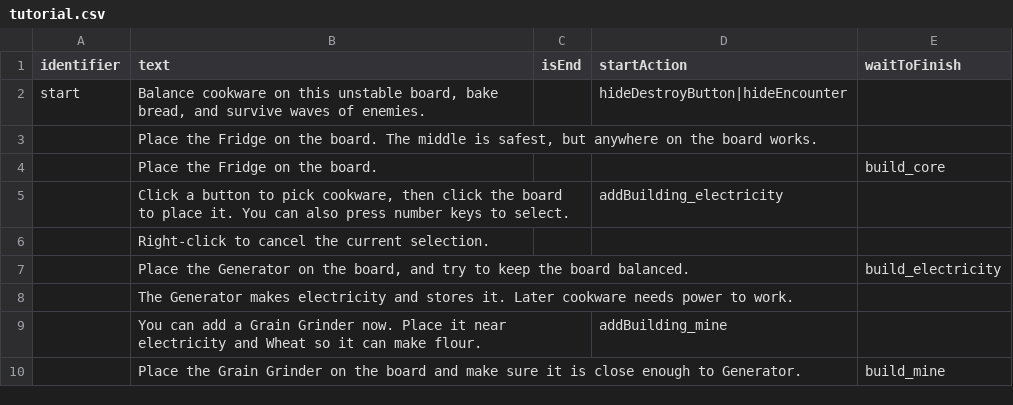
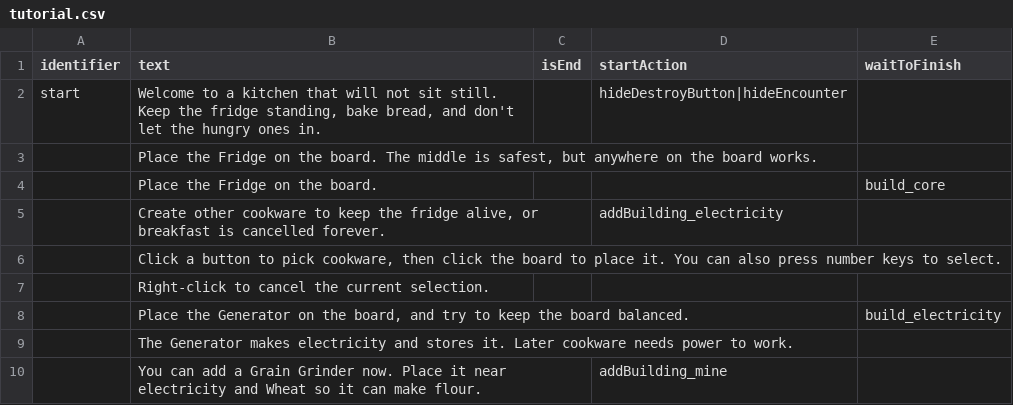
Before and after one commit to shshwdr/unstable, a CSV file: Assets/Resources/csv/tutorial.csv, drawn as a sheet; only a part is shown; the shorter side is filled out with more unchanged rows.

```diff
--- a/Assets/Resources/csv/tutorial.csv
+++ b/Assets/Resources/csv/tutorial.csv
@@ -1,6 +1,7 @@
 identifier,text,isEnd,startAction,waitToFinish
-start,"Balance cookware on this unstable board, bake bread, and survive waves of enemies.",,hideDestroyButton|hideEncounter,
+start,"Welcome to a kitchen that will not sit still. Keep the fridge standing, bake bread, and don't let the hungry ones in.",,hideDestroyButton|hideEncounter,
 ,"Place the Fridge on the board. The middle is safest, but anywhere on the board works.",,,
 ,Place the Fridge on the board.,,,build_core
-,"Click a button to pick cookware, then click the board to place it. You can also press number keys to select.",,addBuilding_electricity,
+,"Create other cookware to keep the fridge alive, or breakfast is cancelled forever.",,addBuilding_electricity,
+,"Click a button to pick cookware, then click the board to place it. You can also press number keys to select.",,,
 ,Right-click to cancel the current selection.,,,
```
Also changed, not shown: 38 other files.
